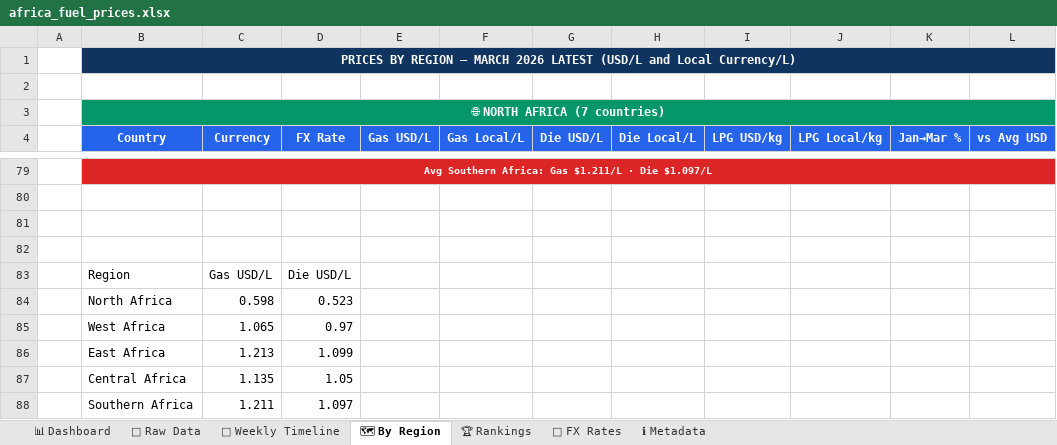
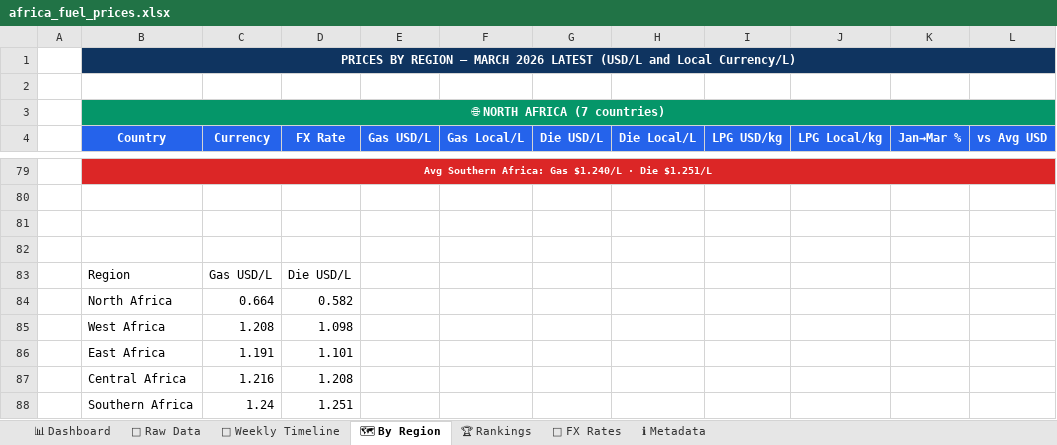
Before and after one commit to Data-Innovation-For-Africa/africa-fuel-tracker, an Excel workbook: docs/africa_fuel_prices.xlsx, sheet 🗺 By Region, drawn as a sheet; only a part is shown, gaps mark what is left out; values as stored, in another font and other column widths than the file's, no borders; charts and pictures not drawn; removed rows and columns are numbered as before the commit, all else as after; the diff covers the shown part only; the diff names each change by its address in the sheet, - before the commit and + after, or states it on an @@ line.

```diff
--- a/docs/africa_fuel_prices.xlsx (sheet 🗺 By Region)
+++ b/docs/africa_fuel_prices.xlsx (sheet 🗺 By Region)
-B79 (Country): …Africa: Gas $1.211/L · Die $1.097/L
+B79 (Country): …Africa: Gas $1.240/L · Die $1.251/L
-row 84:  | North Africa | 0.598 | 0.523
-row 85:  | West Africa | 1.065 | 0.97
-row 86:  | East Africa | 1.213 | 1.099
-row 87:  | Central Africa | 1.135 | 1.05
-row 88:  | Southern Africa | 1.211 | 1.097
+row 84:  | North Africa | 0.664 | 0.582
+row 85:  | West Africa | 1.208 | 1.098
+row 86:  | East Africa | 1.191 | 1.101
+row 87:  | Central Africa | 1.216 | 1.208
+row 88:  | Southern Africa | 1.24 | 1.251
```
Also changed, not shown: 54 added rows, 54 removed rows and 4 edited cells elsewhere in this sheet, sheet 📁 Raw Data, sheet 📅 Weekly Timeline, sheet 📊 Dashboard, sheet 🏆 Rankings, sheet 💱 FX Rates, sheet ℹ Metadata, charts or pictures, 6 other files.
